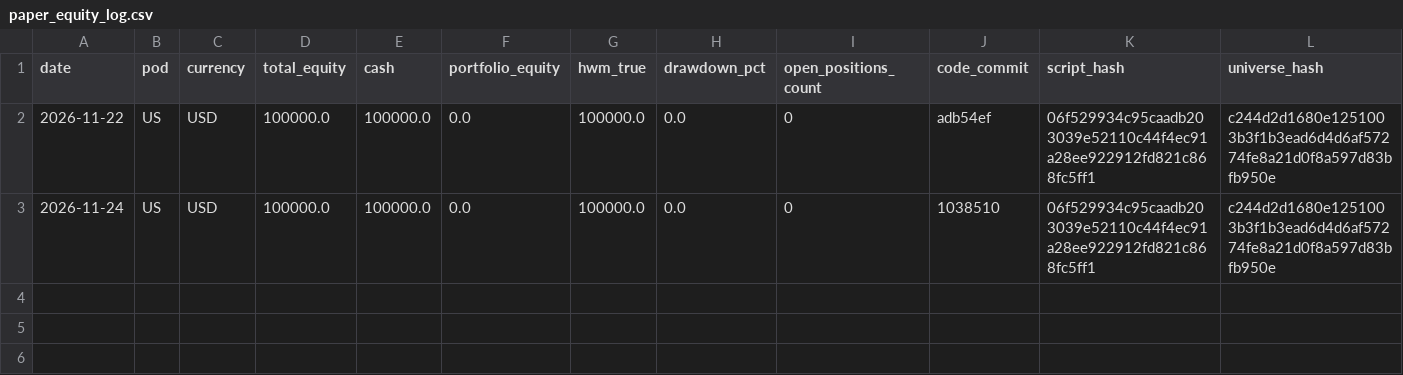
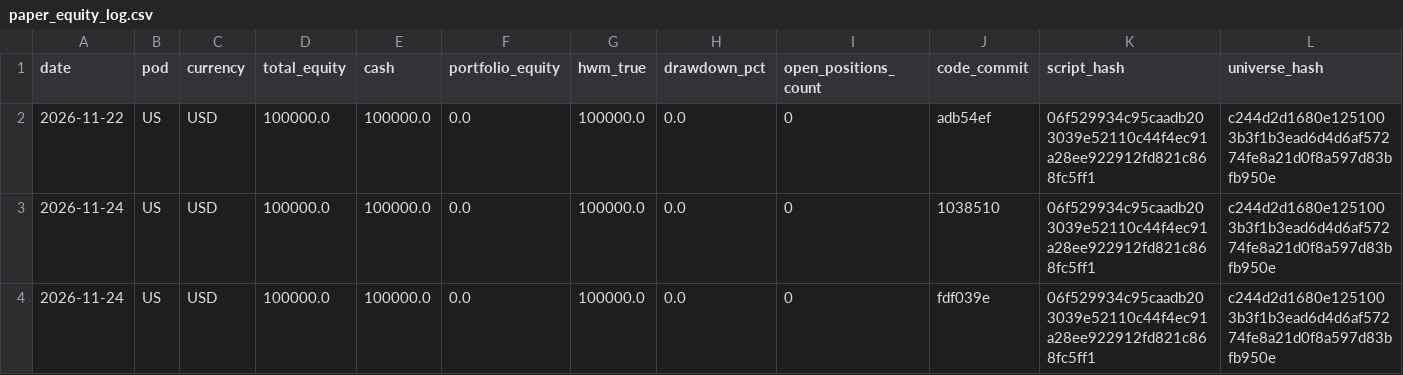
Before and after one commit to rain2002/trading_bot, a CSV file: trading_system/data/paper_equity_log.csv, drawn as a sheet; only a part is shown; rows hold the shown columns only; the diff names each change by its address in the sheet, - before the commit and + after, or states it on an @@ line.

```diff
--- a/trading_system/data/paper_equity_log.csv
+++ b/trading_system/data/paper_equity_log.csv
+row 4: 2026-11-24 | US | USD | 100000.0 | 100000.0 | 0.0 | 100000.0 | 0.0 | 0 | fdf039e | 06f529934c95caadb203039e52110c44f4ec91a28ee922912fd821c868fc5ff1 | c244d2d1680e1251003b3f1b3ead6d4d6af57274fe8a21d0f8a597d83bfb950e
```
